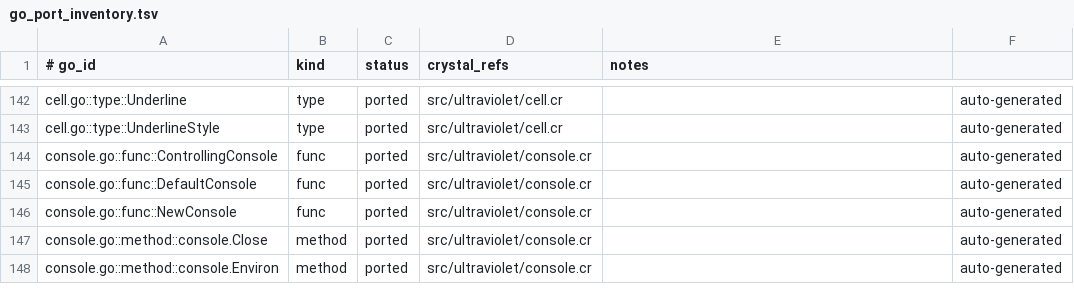
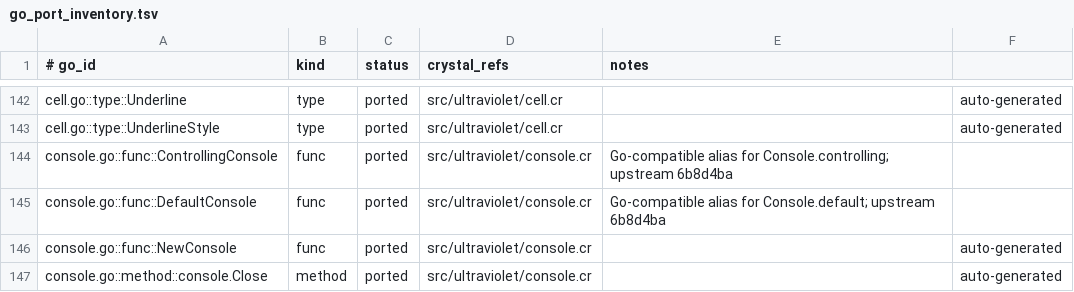
Before and after one commit to dsisnero/ultraviolet, a TSV file: plans/inventory/go_port_inventory.tsv, drawn as a sheet; only a part is shown, gaps mark what is left out; the shorter side is filled out with more unchanged rows.

Commit message:
port: add Console compatibility aliases
- add default_console and controlling_console\n- delegate to the existing default/controlling constructors\n- cover the default alias with a spec\n\nUpstream: charmbracelet/ultraviolet 6b8d4ba\nGates: make lint; make test (387 examples); make format-check

```diff
--- a/plans/inventory/go_port_inventory.tsv
+++ b/plans/inventory/go_port_inventory.tsv
@@ -143,4 +143,4 @@ cell.go::type::Underline	type	ported	src/ultraviolet/cell.cr		auto-generated
 cell.go::type::UnderlineStyle	type	ported	src/ultraviolet/cell.cr		auto-generated
-console.go::func::ControllingConsole	func	ported	src/ultraviolet/console.cr		auto-generated
-console.go::func::DefaultConsole	func	ported	src/ultraviolet/console.cr		auto-generated
+console.go::func::ControllingConsole	func	ported	src/ultraviolet/console.cr	Go-compatible alias for Console.controlling; upstream 6b8d4ba
+console.go::func::DefaultConsole	func	ported	src/ultraviolet/console.cr	Go-compatible alias for Console.default; upstream 6b8d4ba
 console.go::func::NewConsole	func	ported	src/ultraviolet/console.cr		auto-generated
```
Also changed, not shown: 4 other files.
